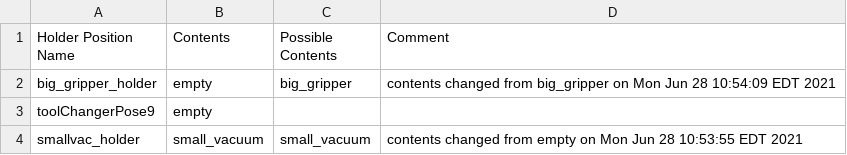
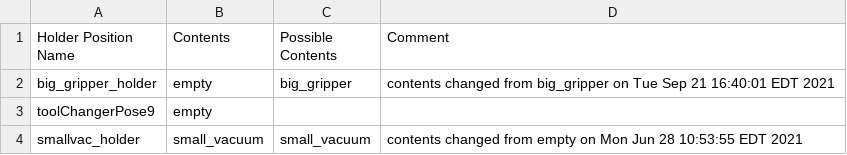
Before and after one commit to wshackle/aprs-framework, a CSV file: example_settings/fanuc_motoman_multi_system_settings/motoman/motoman_aprs_settings_actionsToCrclProperties.txt.toolHolderContents.csv, drawn as a sheet.

```diff
--- a/example_settings/fanuc_motoman_multi_system_settings/motoman/motoman_aprs_settings_actionsToCrclProperties.txt.toolHolderContents.csv
+++ b/example_settings/fanuc_motoman_multi_system_settings/motoman/motoman_aprs_settings_actionsToCrclProperties.txt.toolHolderContents.csv
@@ -1,3 +1,3 @@
 Holder Position Name,Contents,Possible Contents,Comment
-big_gripper_holder,empty,big_gripper,contents changed from big_gripper on Mon Jun 28 10:54:09 EDT 2021
+big_gripper_holder,empty,big_gripper,contents changed from big_gripper on Tue Sep 21 16:40:01 EDT 2021
 toolChangerPose9,empty,,
```
Also changed, not shown: 3 other files.
